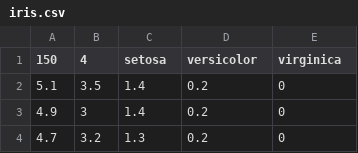
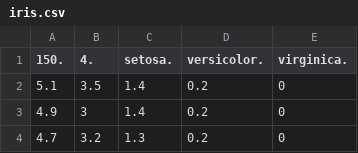
Before and after one commit to roholy/Iris, a CSV file: iris.csv, drawn as a sheet; only a part is shown.

Commit message:
Update iris.csv

```diff
--- a/iris.csv
+++ b/iris.csv
@@ -1,2 +1,2 @@
-150	4	setosa	versicolor	virginica
+150.	4.	setosa.	versicolor.	virginica.
 5.1	3.5	1.4	0.2	0
```
